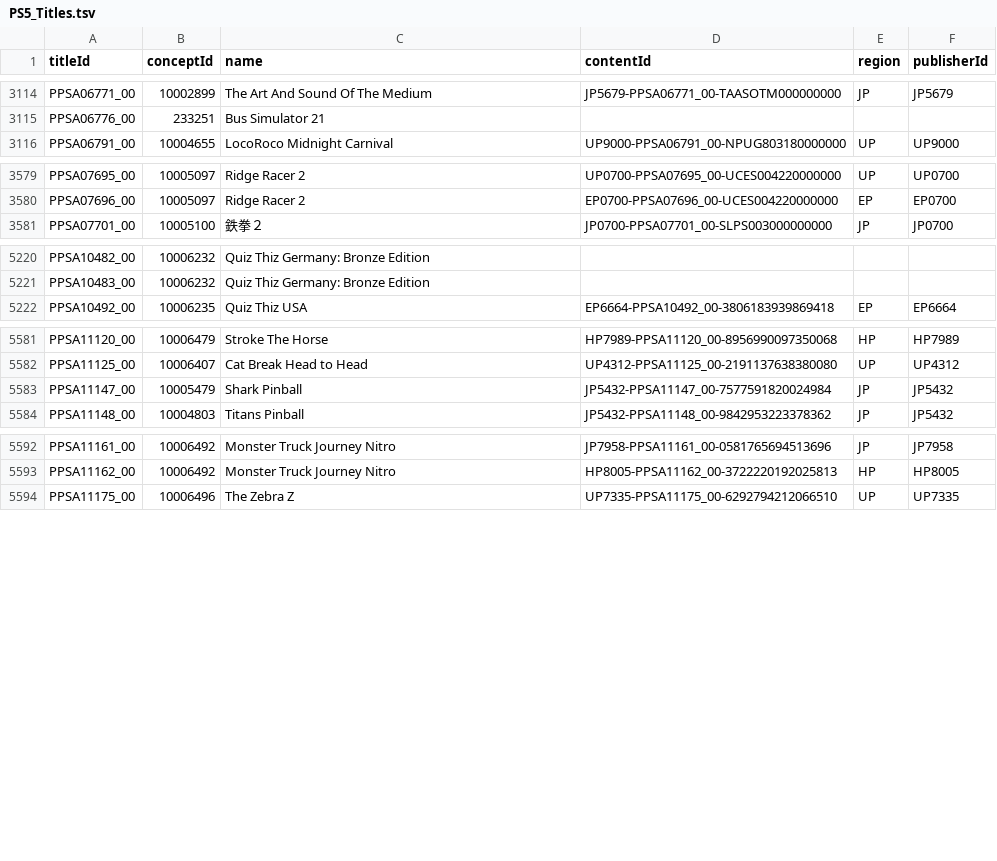
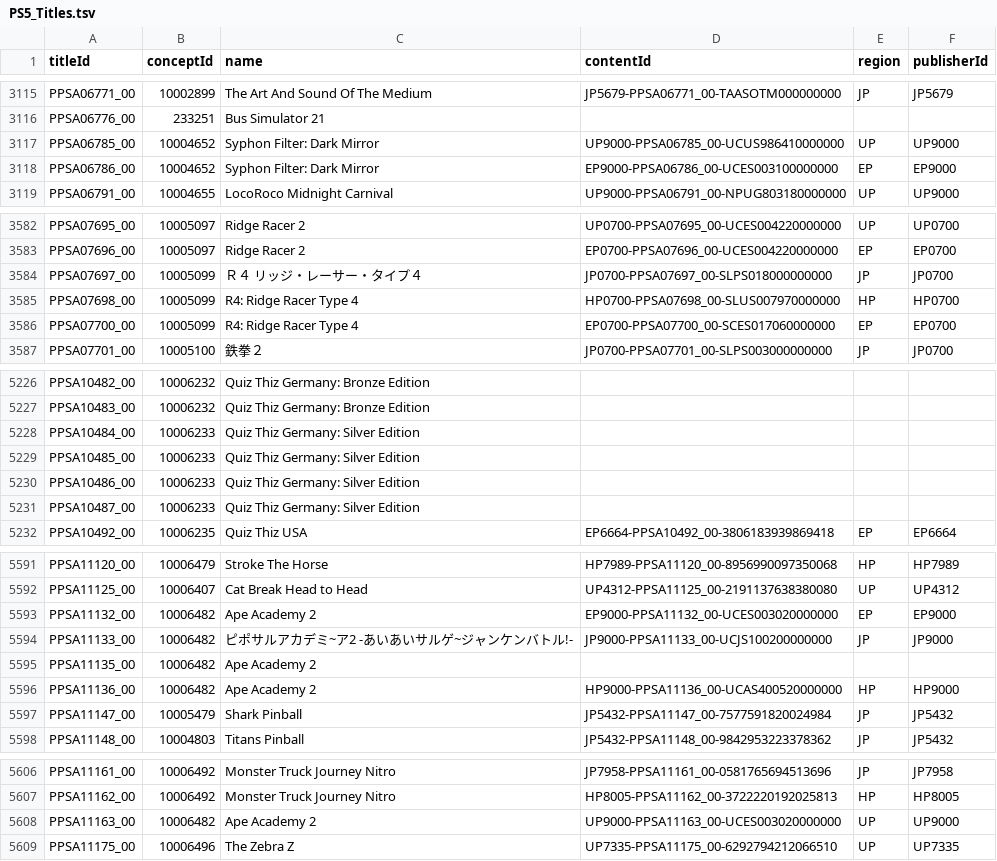
Before and after one commit to andshrew/PlayStation-Titles, a TSV file: PS5_Titles.tsv, drawn as a sheet; only a part is shown, gaps mark what is left out; the diff covers the shown part only.

Commit message:
Refreshed title data

```diff
--- a/PS5_Titles.tsv
+++ b/PS5_Titles.tsv
@@ -3115,2 +3116,4 @@ PPSA06771_00	10002899	The Art And Sound Of The Medium	JP5679-PPSA06771_00-TAASOT
 PPSA06776_00	233251	Bus Simulator 21			
+PPSA06785_00	10004652	Syphon Filter: Dark Mirror	UP9000-PPSA06785_00-UCUS986410000000	UP	UP9000
+PPSA06786_00	10004652	Syphon Filter: Dark Mirror	EP9000-PPSA06786_00-UCES003100000000	EP	EP9000
 PPSA06791_00	10004655	LocoRoco Midnight Carnival	UP9000-PPSA06791_00-NPUG803180000000	UP	UP9000
@@ -3580,2 +3583,5 @@ PPSA07695_00	10005097	Ridge Racer 2	UP0700-PPSA07695_00-UCES004220000000	UP	UP07
 PPSA07696_00	10005097	Ridge Racer 2	EP0700-PPSA07696_00-UCES004220000000	EP	EP0700
+PPSA07697_00	10005099	Ｒ４　リッジ・レーサー・タイプ４	JP0700-PPSA07697_00-SLPS018000000000	JP	JP0700
+PPSA07698_00	10005099	R4: Ridge Racer Type 4	HP0700-PPSA07698_00-SLUS007970000000	HP	HP0700
+PPSA07700_00	10005099	R4: Ridge Racer Type 4	EP0700-PPSA07700_00-SCES017060000000	EP	EP0700
 PPSA07701_00	10005100	鉄拳２	JP0700-PPSA07701_00-SLPS003000000000	JP	JP0700
@@ -5221,2 +5227,6 @@ PPSA10482_00	10006232	Quiz Thiz Germany: Bronze Edition
 PPSA10483_00	10006232	Quiz Thiz Germany: Bronze Edition			
+PPSA10484_00	10006233	Quiz Thiz Germany: Silver Edition			
+PPSA10485_00	10006233	Quiz Thiz Germany: Silver Edition			
+PPSA10486_00	10006233	Quiz Thiz Germany: Silver Edition			
+PPSA10487_00	10006233	Quiz Thiz Germany: Silver Edition			
 PPSA10492_00	10006235	Quiz Thiz USA	EP6664-PPSA10492_00-3806183939869418	EP	EP6664
@@ -5582,2 +5592,6 @@ PPSA11120_00	10006479	Stroke The Horse	HP7989-PPSA11120_00-8956990097350068	HP	H
 PPSA11125_00	10006407	Cat Break Head to Head	UP4312-PPSA11125_00-2191137638380080	UP	UP4312
+PPSA11132_00	10006482	Ape Academy 2	EP9000-PPSA11132_00-UCES003020000000	EP	EP9000
+PPSA11133_00	10006482	ピポサルアカデミ~ア2 -あいあいサルゲ~ジャンケンバトル!-	JP9000-PPSA11133_00-UCJS100200000000	JP	JP9000
+PPSA11135_00	10006482	Ape Academy 2			
+PPSA11136_00	10006482	Ape Academy 2	HP9000-PPSA11136_00-UCAS400520000000	HP	HP9000
 PPSA11147_00	10005479	Shark Pinball	JP5432-PPSA11147_00-7577591820024984	JP	JP5432
@@ -5593,2 +5607,3 @@ PPSA11161_00	10006492	Monster Truck Journey Nitro	JP7958-PPSA11161_00-0581765694
 PPSA11162_00	10006492	Monster Truck Journey Nitro	HP8005-PPSA11162_00-3722220192025813	HP	HP8005
+PPSA11163_00	10006482	Ape Academy 2	UP9000-PPSA11163_00-UCES003020000000	UP	UP9000
 PPSA11175_00	10006496	The Zebra Z	UP7335-PPSA11175_00-6292794212066510	UP	UP7335
```
Also changed, not shown: 1 added row and 8 edited cells elsewhere in this file, PS5_Titles_by_Concept.tsv, PS5_Titles_by_Name.tsv, 32 other files.
